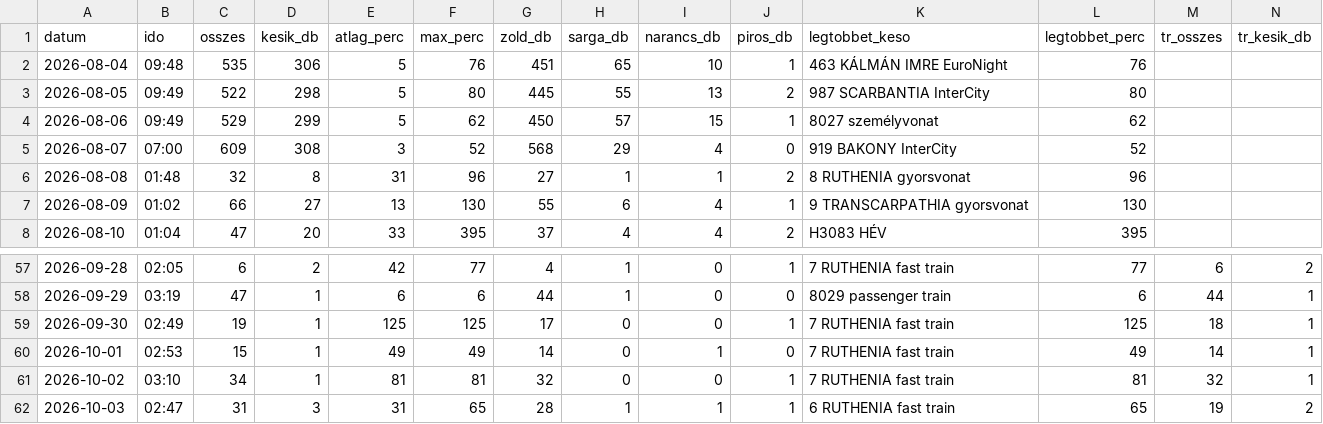
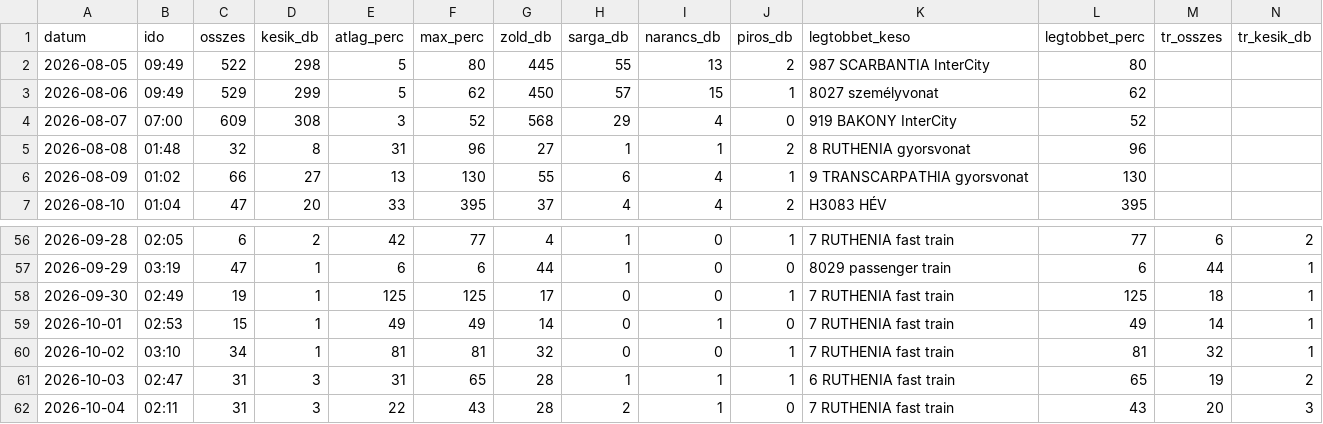
Before and after one commit to molnarzsoltphoto/abigel-stats, a CSV file: data/kesesi_adatok.csv, drawn as a sheet; only a part is shown, gaps mark what is left out; removed rows and columns are numbered as before the commit, all else as after; rows hold the shown columns only; the diff names each change by its address in the sheet, - before the commit and + after, or states it on an @@ line.

Commit message:
Napi késési adat – 2026-10-04

```diff
--- a/data/kesesi_adatok.csv
+++ b/data/kesesi_adatok.csv
-row 2: 2026-08-04 | 09:48 | 535 | 306 | 5 | 76 | 451 | 65 | 10 | 1 | 463 KÁLMÁN IMRE EuroNight | 76
+row 62: 2026-10-04 | 02:11 | 31 | 3 | 22 | 43 | 28 | 2 | 1 | 0 | 7 RUTHENIA fast train | 43 | 20 | 3
```
